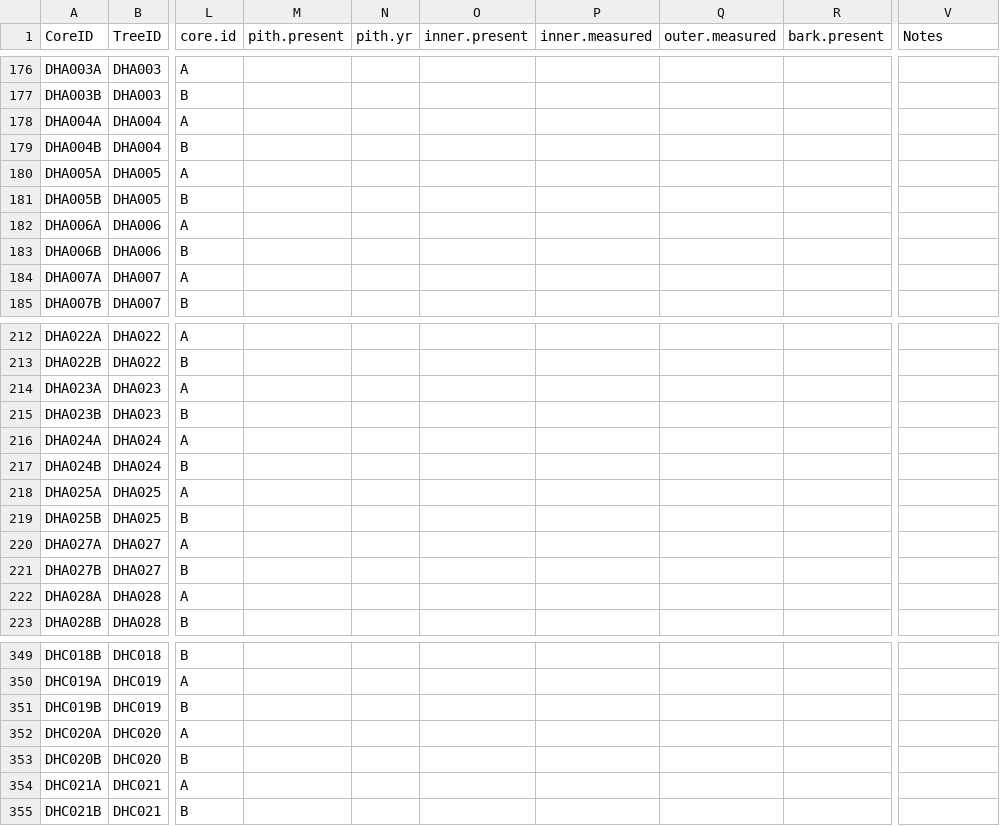
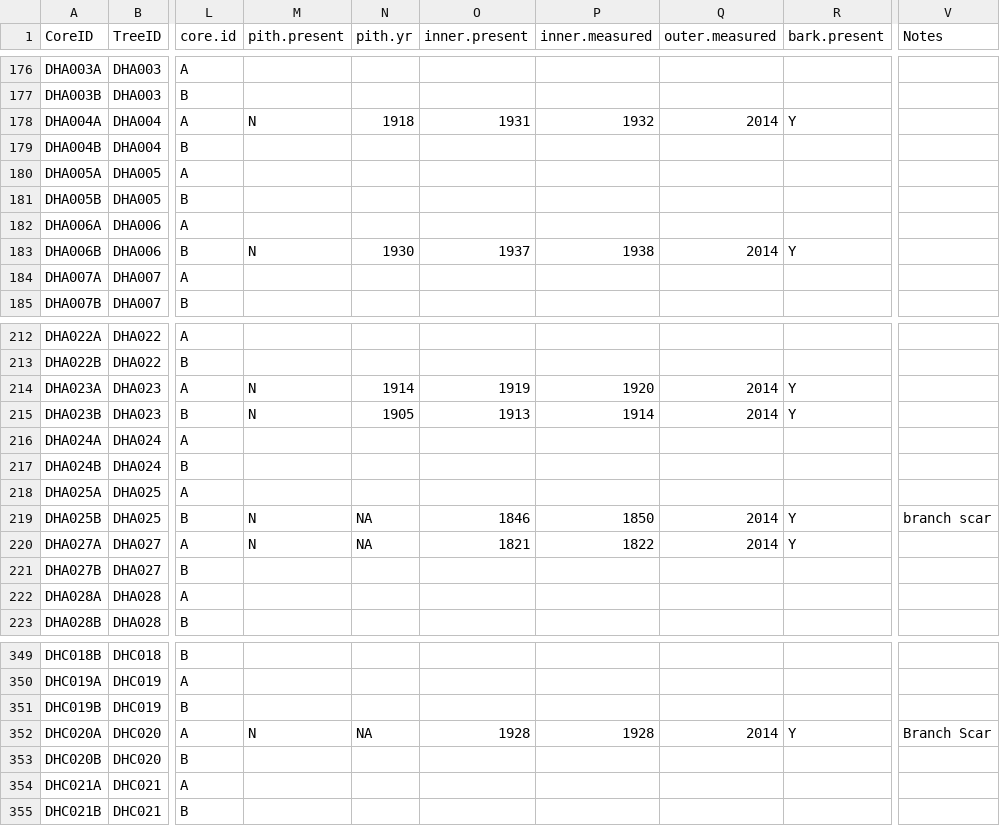
Before and after one commit to alexanderm10/Tree-Rings-and-Biomass, a CSV file: Uncertainty_analysis/raw input files/Core_data_DOE_summer_2014.csv, drawn as a sheet; only a part is shown, gaps mark what is left out; the diff covers the shown part only; the diff names each change by its address in the sheet, - before the commit and + after, or states it on an @@ line.

```diff
--- a/Uncertainty_analysis/raw input files/Core_data_DOE_summer_2014.csv
+++ b/Uncertainty_analysis/raw input files/Core_data_DOE_summer_2014.csv
-M178 (pith.present): (empty)
+M178 (pith.present): N
-N178 (pith.yr): (empty)
+N178 (pith.yr): 1918
-O178 (inner.present): (empty)
+O178 (inner.present): 1931
-P178 (inner.measured): (empty)
+P178 (inner.measured): 1932
-Q178 (outer.measured): (empty)
+Q178 (outer.measured): 2014
-R178 (bark.present): (empty)
+R178 (bark.present): Y
-M183 (pith.present): (empty)
+M183 (pith.present): N
-N183 (pith.yr): (empty)
+N183 (pith.yr): 1930
-O183 (inner.present): (empty)
+O183 (inner.present): 1937
-P183 (inner.measured): (empty)
+P183 (inner.measured): 1938
-Q183 (outer.measured): (empty)
+Q183 (outer.measured): 2014
-R183 (bark.present): (empty)
+R183 (bark.present): Y
-M214:M215 (pith.present): (empty)
+M214:M215 (pith.present): N
-N214 (pith.yr): (empty)
+N214 (pith.yr): 1914
-O214 (inner.present): (empty)
+O214 (inner.present): 1919
-P214 (inner.measured): (empty)
+P214 (inner.measured): 1920
-Q214:Q215 (outer.measured): (empty)
+Q214:Q215 (outer.measured): 2014
-R214:R215 (bark.present): (empty)
+R214:R215 (bark.present): Y
-N215 (pith.yr): (empty)
+N215 (pith.yr): 1905
-O215 (inner.present): (empty)
+O215 (inner.present): 1913
-P215 (inner.measured): (empty)
+P215 (inner.measured): 1914
-M219:M220 (pith.present): (empty)
+M219:M220 (pith.present): N
-N219:N220 (pith.yr): (empty)
+N219:N220 (pith.yr): NA
-O219 (inner.present): (empty)
+O219 (inner.present): 1846
-P219 (inner.measured): (empty)
+P219 (inner.measured): 1850
-Q219:Q220 (outer.measured): (empty)
+Q219:Q220 (outer.measured): 2014
-R219:R220 (bark.present): (empty)
+R219:R220 (bark.present): Y
-V219 (Notes): (empty)
+V219 (Notes): branch scar
-O220 (inner.present): (empty)
+O220 (inner.present): 1821
-P220 (inner.measured): (empty)
+P220 (inner.measured): 1822
-M352 (pith.present): (empty)
+M352 (pith.present): N
-N352 (pith.yr): (empty)
+N352 (pith.yr): NA
-O352 (inner.present): (empty)
+O352 (inner.present): 1928
-P352 (inner.measured): (empty)
+P352 (inner.measured): 1928
-Q352 (outer.measured): (empty)
+Q352 (outer.measured): 2014
-R352 (bark.present): (empty)
+R352 (bark.present): Y
-V352 (Notes): (empty)
+V352 (Notes): Branch Scar
```
Also changed, not shown: 30 edited cells elsewhere in this file, 13 other files.
